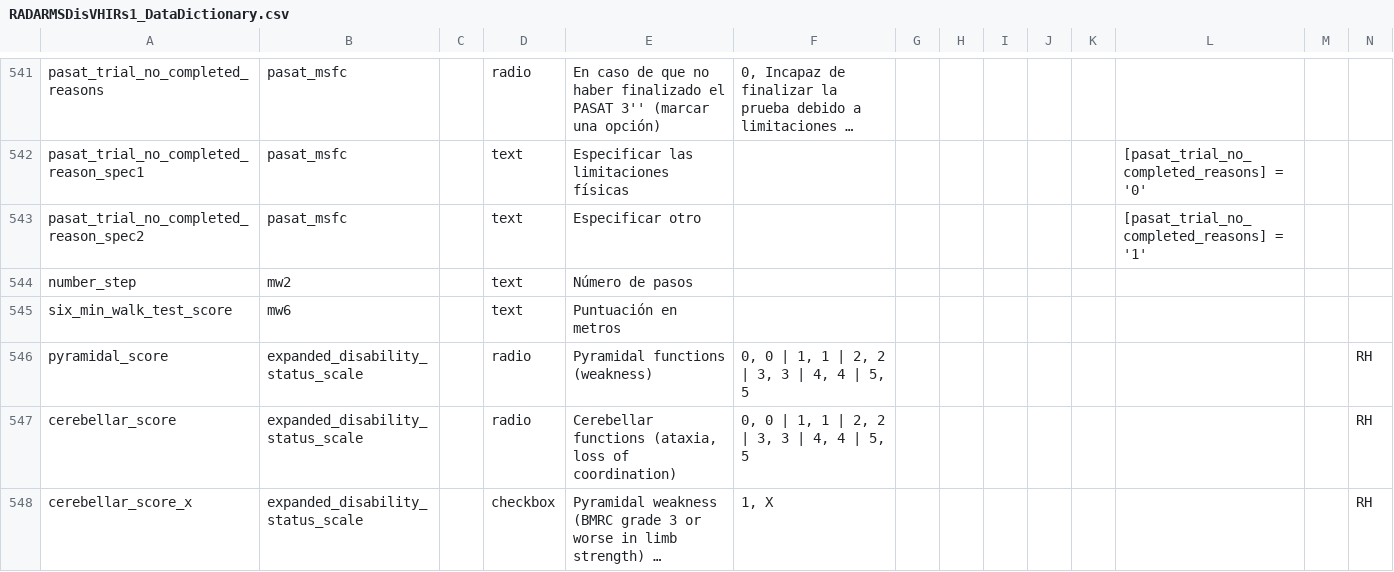
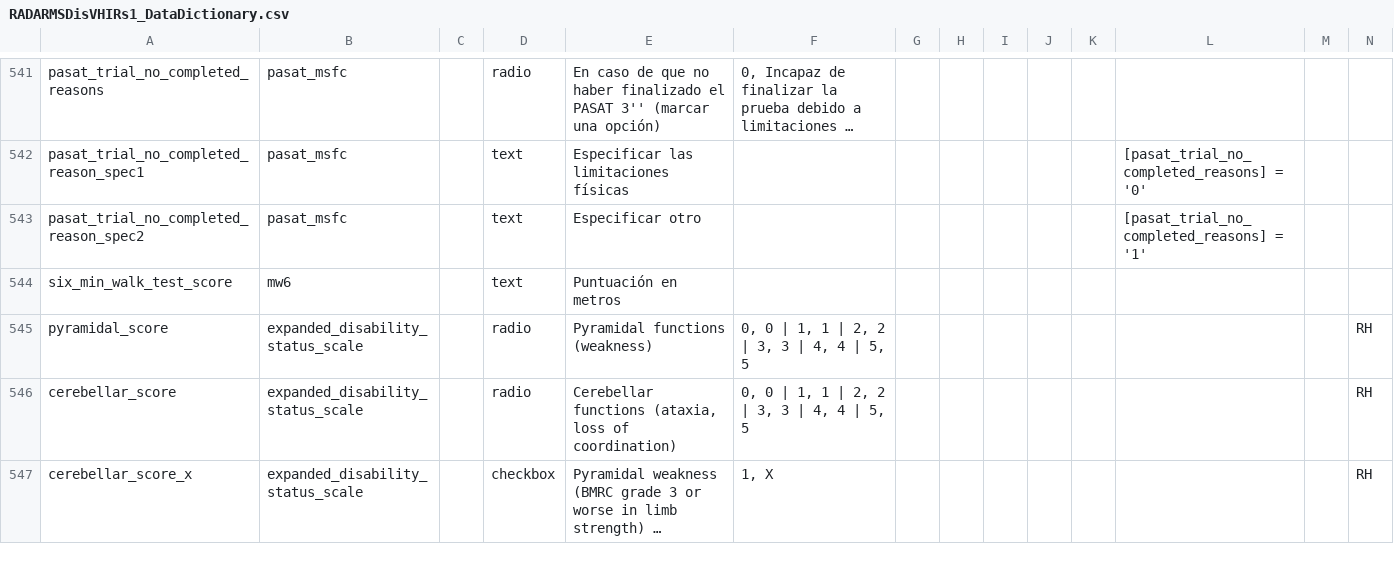
Before and after one commit to RADAR-base/RADAR-CNS-Studies-Data-Dictionary, a CSV file: RADARMSDisVHIRs1/RADARMSDisVHIRs1_DataDictionary.csv, drawn as a sheet; only a part is shown, gaps mark what is left out; long unchanged cells end in …; rows hold the shown columns only; the diff names each change by its address in the sheet, - before the commit and + after, or states it on an @@ line.

Commit message:
MW2  (number_of_steps) removed

```diff
--- a/RADARMSDisVHIRs1/RADARMSDisVHIRs1_DataDictionary.csv
+++ b/RADARMSDisVHIRs1/RADARMSDisVHIRs1_DataDictionary.csv
-row 544: number_step | mw2 |  | text | Número de pasos
```
